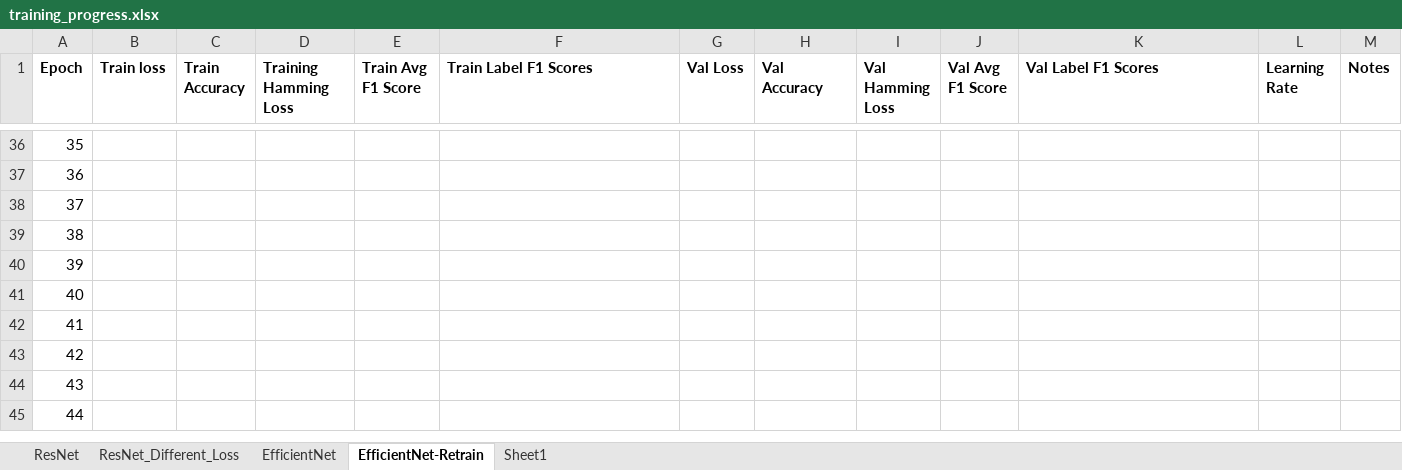
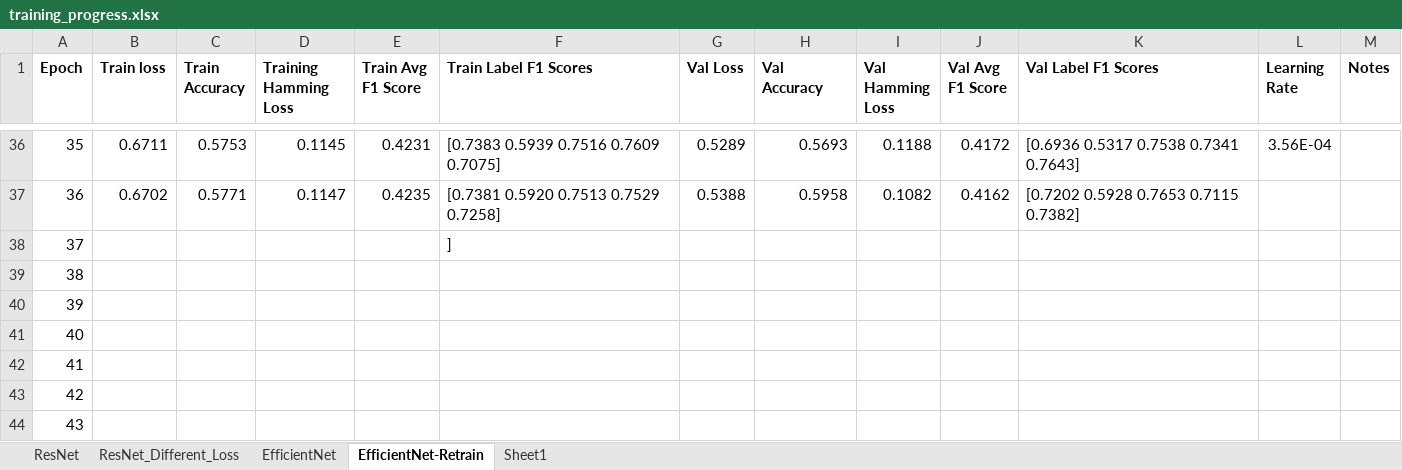
Before and after one commit to griffinfarrow/bhf_classification, an Excel workbook: ecg_classification_model/training_progress.xlsx, sheet EfficientNet-Retrain, drawn as a sheet; only a part is shown, gaps mark what is left out; the shorter side is filled out with more unchanged rows; values as stored, in another font and other column widths than the file's, no borders; table styles not drawn; the diff covers the shown part only; the diff names each change by its address in the sheet, - before the commit and + after, or states it on an @@ line.

```diff
--- a/ecg_classification_model/training_progress.xlsx (sheet EfficientNet-Retrain)
+++ b/ecg_classification_model/training_progress.xlsx (sheet EfficientNet-Retrain)
-B36 (Train loss): (empty)
+B36 (Train loss): 0.6711
-C36 (Train Accuracy): (empty)
+C36 (Train Accuracy): 0.5753
-D36 (Training Hamming Loss): (empty)
+D36 (Training Hamming Loss): 0.1145
-E36 (Train Avg F1 Score): (empty)
+E36 (Train Avg F1 Score): 0.4231
-F36 (Train Label F1 Scores): (empty)
+F36 (Train Label F1 Scores): [0.7383 0.5939 0.7516 0.7609 0.7075]
-G36 (Val Loss): (empty)
+G36 (Val Loss): 0.5289
-H36 (Val Accuracy): (empty)
+H36 (Val Accuracy): 0.5693
-I36 (Val Hamming Loss): (empty)
+I36 (Val Hamming Loss): 0.1188
-J36 (Val Avg F1 Score): (empty)
+J36 (Val Avg F1 Score): 0.4172
-K36 (Val Label F1 Scores): (empty)
+K36 (Val Label F1 Scores): [0.6936 0.5317 0.7538 0.7341 0.7643]
-L36 (Learning Rate): (empty)
+L36 (Learning Rate): 3.56E-04
-B37 (Train loss): (empty)
+B37 (Train loss): 0.6702
-C37 (Train Accuracy): (empty)
+C37 (Train Accuracy): 0.5771
-D37 (Training Hamming Loss): (empty)
+D37 (Training Hamming Loss): 0.1147
-E37 (Train Avg F1 Score): (empty)
+E37 (Train Avg F1 Score): 0.4235
-F37 (Train Label F1 Scores): (empty)
+F37 (Train Label F1 Scores): [0.7381 0.5920 0.7513 0.7529 0.7258]
-G37 (Val Loss): (empty)
+G37 (Val Loss): 0.5388
-H37 (Val Accuracy): (empty)
+H37 (Val Accuracy): 0.5958
-I37 (Val Hamming Loss): (empty)
+I37 (Val Hamming Loss): 0.1082
-J37 (Val Avg F1 Score): (empty)
+J37 (Val Avg F1 Score): 0.4162
-K37 (Val Label F1 Scores): (empty)
+K37 (Val Label F1 Scores): [0.7202 0.5928 0.7653 0.7115 0.7382]
-F38 (Train Label F1 Scores): (empty)
+F38 (Train Label F1 Scores): ]
```
Also changed, not shown: 44 edited cells elsewhere in this sheet.
